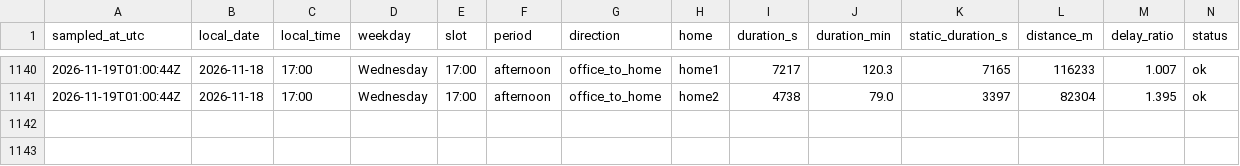
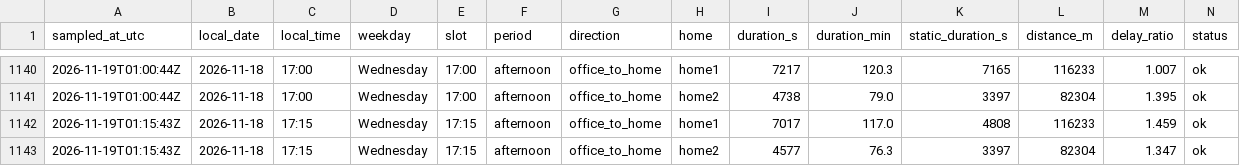
Before and after one commit to sesenht/commute-tracker, a CSV file: data/commute_2026-11.csv, drawn as a sheet; only a part is shown, gaps mark what is left out; rows hold the shown columns only; the diff names each change by its address in the sheet, - before the commit and + after, or states it on an @@ line.

Commit message:
log: 2026-11-19T01:15Z sample

```diff
--- a/data/commute_2026-11.csv
+++ b/data/commute_2026-11.csv
+row 1142: 2026-11-19T01:15:43Z | 2026-11-18 | 17:15 | Wednesday | 17:15 | afternoon | office_to_home | home1 | 7017 | 117.0 | 4808 | 116233 | 1.459 | ok
+row 1143: 2026-11-19T01:15:43Z | 2026-11-18 | 17:15 | Wednesday | 17:15 | afternoon | office_to_home | home2 | 4577 | 76.3 | 3397 | 82304 | 1.347 | ok
```
Also changed, not shown: 2 other files.
